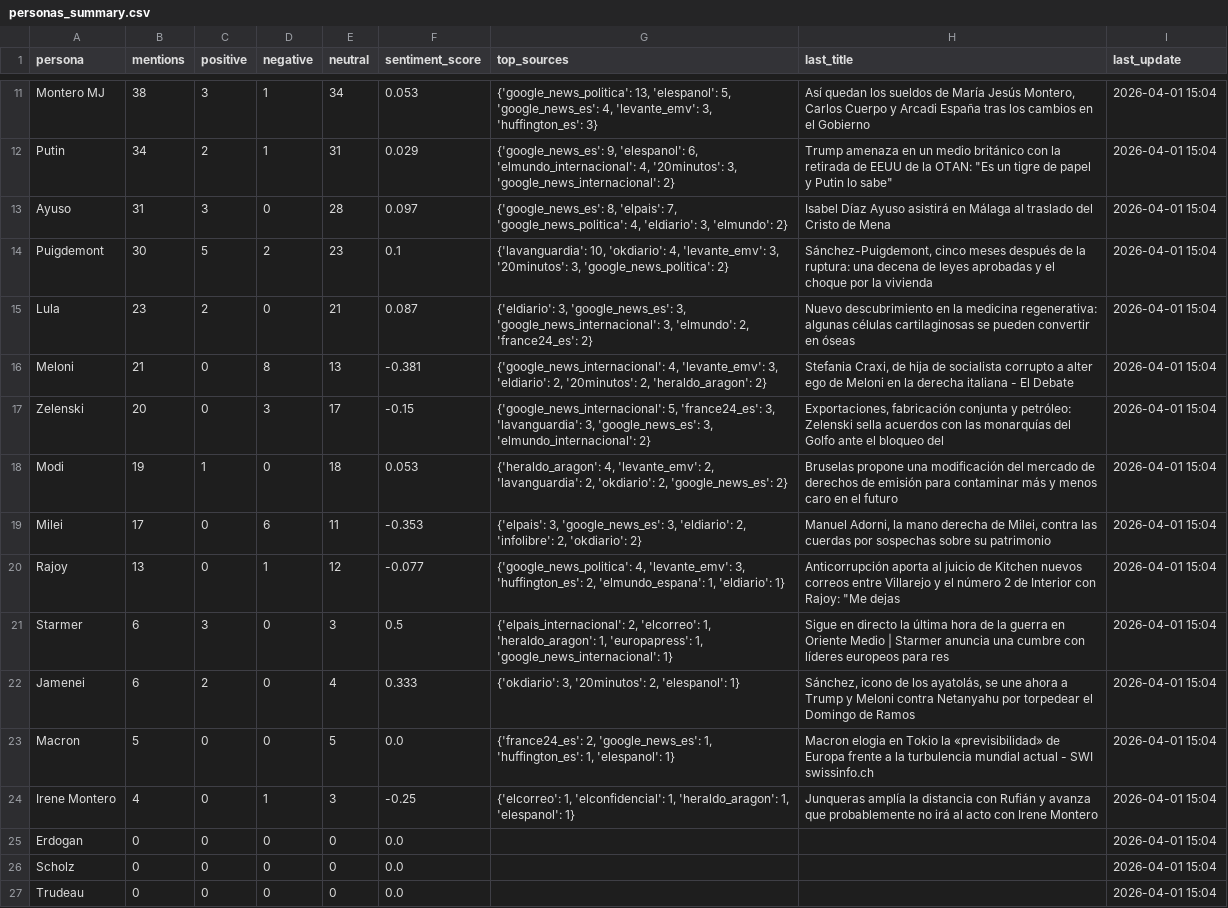
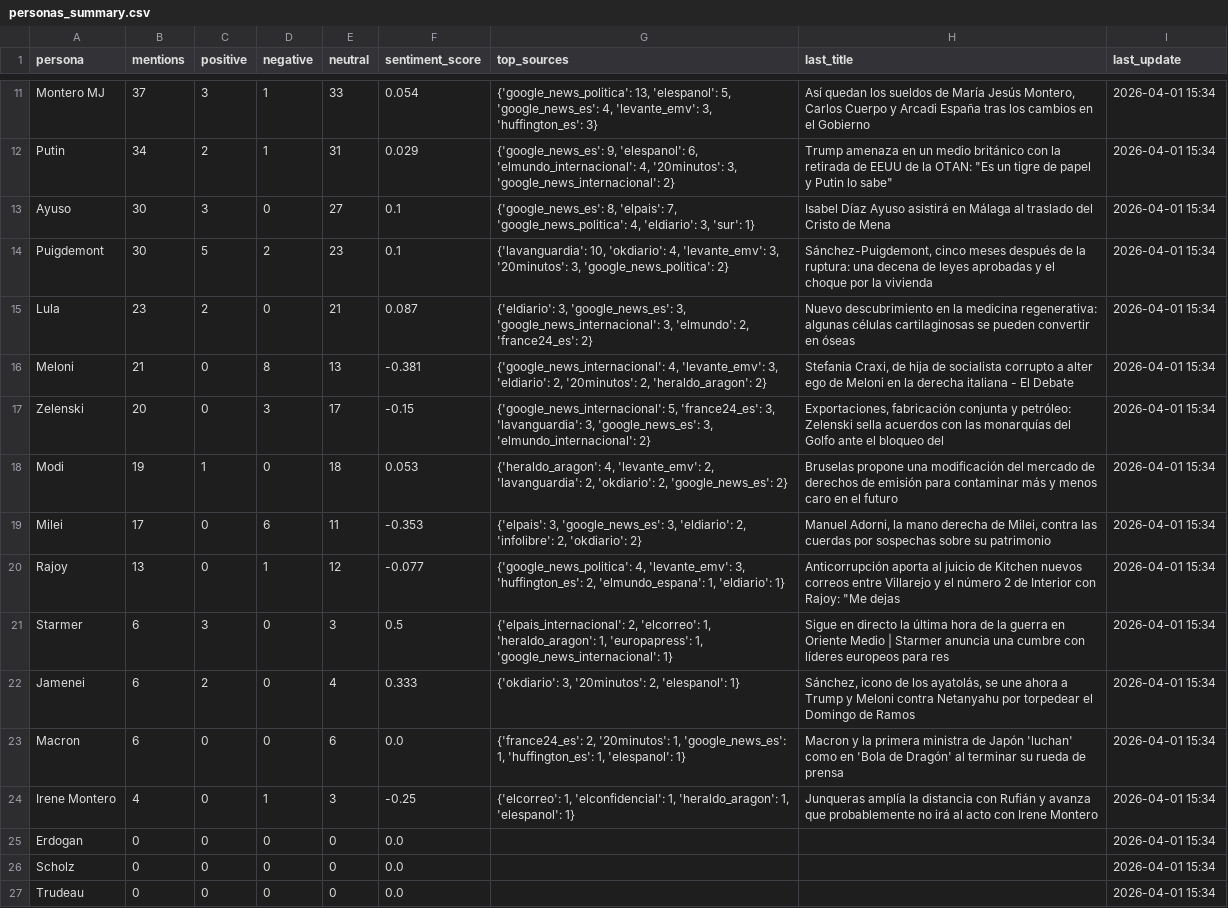
Before and after one commit to mcasrom/narrative-radar, a CSV file: data/processed/personas_summary.csv, drawn as a sheet; only a part is shown, gaps mark what is left out; the diff covers the shown part only; the diff names each change by its address in the sheet, - before the commit and + after, or states it on an @@ line.

```diff
--- a/data/processed/personas_summary.csv
+++ b/data/processed/personas_summary.csv
-B11 (mentions): 38
+B11 (mentions): 37
-E11 (neutral): 34
+E11 (neutral): 33
-F11 (sentiment_score): 0.053
+F11 (sentiment_score): 0.054
-I11:I27 (last_update): 2026-04-01 15:04
+I11:I27 (last_update): 2026-04-01 15:34
-B13 (mentions): 31
+B13 (mentions): 30
-E13 (neutral): 28
+E13 (neutral): 27
-F13 (sentiment_score): 0.097
+F13 (sentiment_score): 0.1
-G13 (top_sources): …'eldiario': 3, 'elmundo': 2}
+G13 (top_sources): …'eldiario': 3, 'sur': 1}
-B23 (mentions): 5
+B23 (mentions): 6
-E23 (neutral): 5
+E23 (neutral): 6
-G23 (top_sources): {'france24_es': 2, 'google_news_es': 1,…
+G23 (top_sources): {'france24_es': 2, '20minutos': 1, 'google_news_es': 1,…
-H23 (last_title): Macron elogia en Tokio la «previsibilidad» de Europa frente a la turbulencia mundial actual - SWI swissinfo.ch
+H23 (last_title): Macron y la primera ministra de Japón 'luchan' como en 'Bola de Dragón' al terminar su rueda de prensa
```
Also changed, not shown: 38 edited cells elsewhere in this file, data/processed/agenda_score.csv, data/processed/coordination_alerts.csv, 26 other files.
